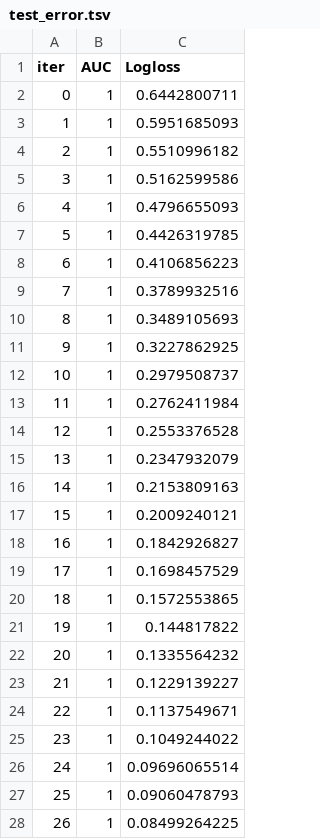
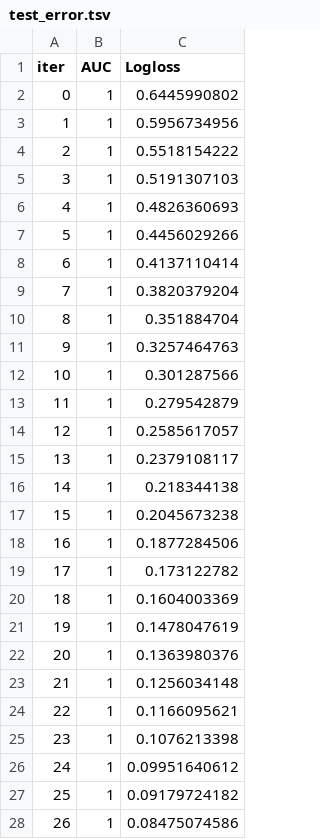
Before and after one commit to Patrick5455/Zimnat-Insurance-Challenge, a TSV file: modelling/catboost_info/test_error.tsv, drawn as a sheet; only a part is shown; the diff covers the shown part only.

```diff
--- a/modelling/catboost_info/test_error.tsv
+++ b/modelling/catboost_info/test_error.tsv
@@ -1,28 +1,28 @@
 iter	AUC	Logloss
-0	1	0.6442800711
-1	1	0.5951685093
-2	1	0.5510996182
-3	1	0.5162599586
-4	1	0.4796655093
-5	1	0.4426319785
-6	1	0.4106856223
-7	1	0.3789932516
-8	1	0.3489105693
-9	1	0.3227862925
-10	1	0.2979508737
-11	1	0.2762411984
-12	1	0.2553376528
-13	1	0.2347932079
-14	1	0.2153809163
-15	1	0.2009240121
-16	1	0.1842926827
-17	1	0.1698457529
-18	1	0.1572553865
-19	1	0.144817822
-20	1	0.1335564232
-21	1	0.1229139227
-22	1	0.1137549671
-23	1	0.1049244022
-24	1	0.09696065514
-25	1	0.09060478793
-26	1	0.08499264225
+0	1	0.6445990802
+1	1	0.5956734956
+2	1	0.5518154222
+3	1	0.5191307103
+4	1	0.4826360693
+5	1	0.4456029266
+6	1	0.4137110414
+7	1	0.3820379204
+8	1	0.351884704
+9	1	0.3257464763
+10	1	0.301287566
+11	1	0.279542879
+12	1	0.2585617057
+13	1	0.2379108117
+14	1	0.218344138
+15	1	0.2045673238
+16	1	0.1877284506
+17	1	0.173122782
+18	1	0.1604003369
+19	1	0.1478047619
+20	1	0.1363980376
+21	1	0.1256034148
+22	1	0.1166095621
+23	1	0.1076213398
+24	1	0.09951640612
+25	1	0.09179724182
+26	1	0.08475074586
```
Also changed, not shown: 74 edited cells elsewhere in this file, 9 other files.
